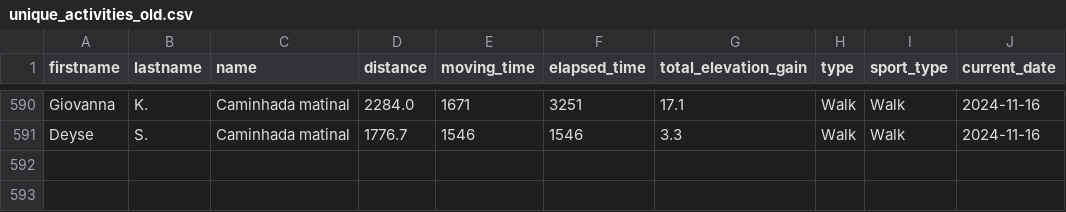
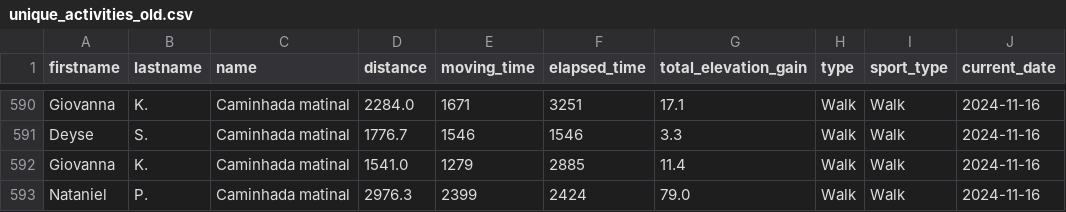
Before and after one commit to test7373/python-strava-champion, a CSV file: unique_activities_old.csv, drawn as a sheet; only a part is shown, gaps mark what is left out.

```diff
--- a/unique_activities_old.csv
+++ b/unique_activities_old.csv
@@ -591 +591,3 @@ Giovanna,K.,Caminhada matinal,2284.0,1671,3251,17.1,Walk,Walk,2024-11-16
 Deyse,S.,Caminhada matinal,1776.7,1546,1546,3.3,Walk,Walk,2024-11-16
+Giovanna,K.,Caminhada matinal,1541.0,1279,2885,11.4,Walk,Walk,2024-11-16
+Nataniel,P.,Caminhada matinal,2976.3,2399,2424,79.0,Walk,Walk,2024-11-16
```
Also changed, not shown: participant_scores_with_details.csv, unique_activities.csv, 1 other file.
